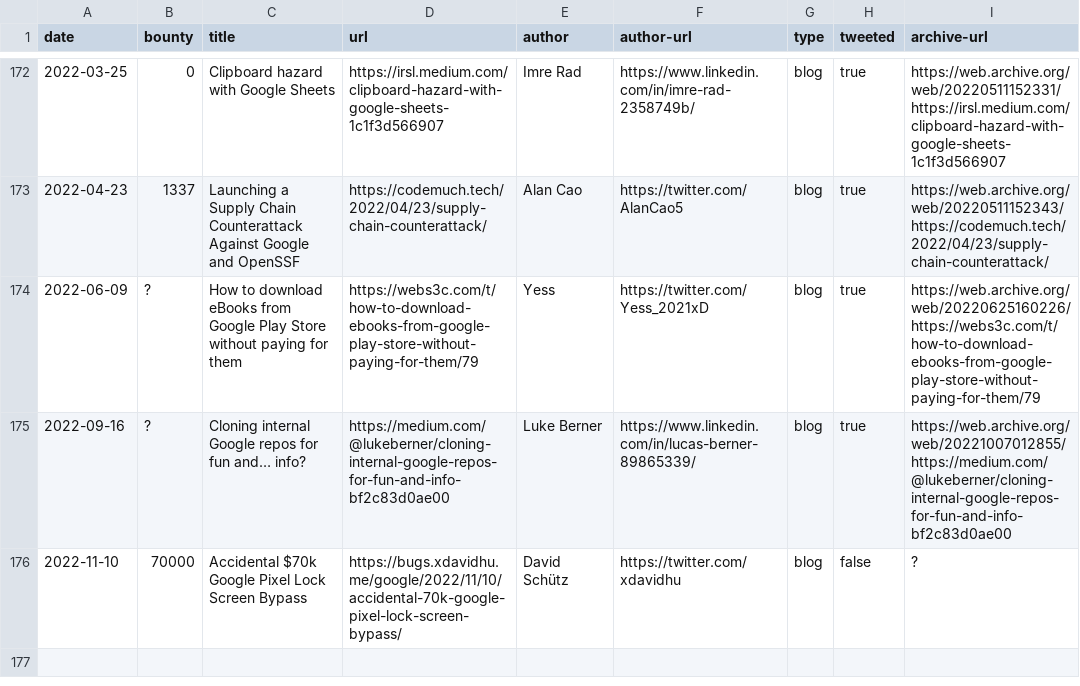
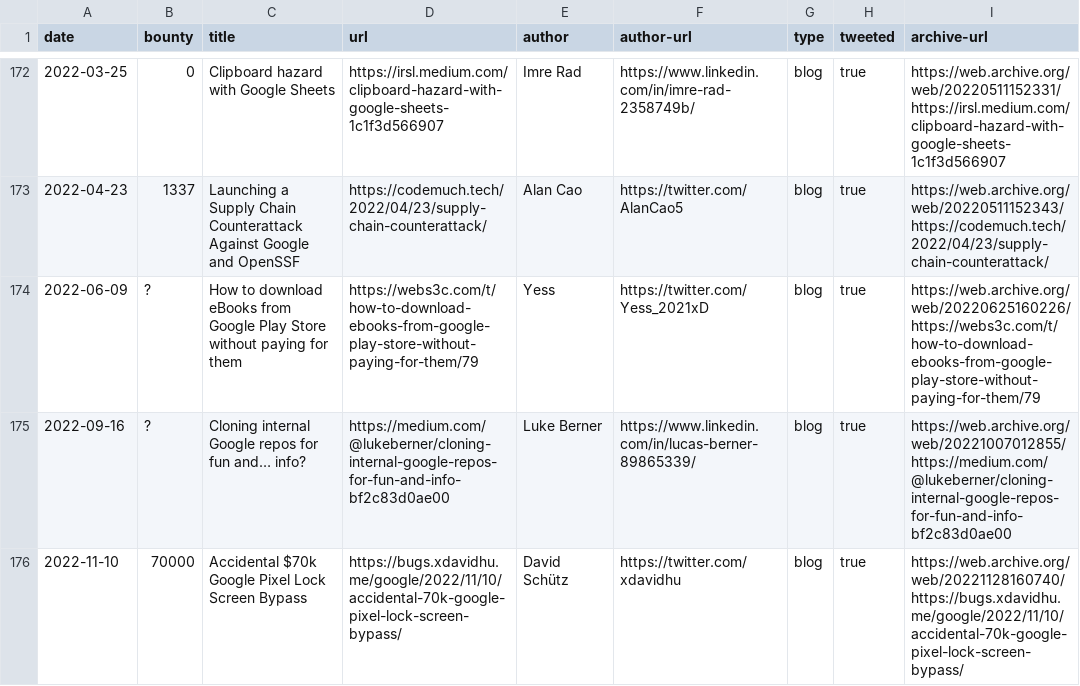
Before and after one commit to xdavidhu/awesome-google-vrp-writeups, a CSV file: writeups.csv, drawn as a sheet; only a part is shown, gaps mark what is left out.

```diff
--- a/writeups.csv
+++ b/writeups.csv
@@ -175,2 +175,2 @@ date,bounty,title,url,author,author-url,type,tweeted,archive-url
 2022-09-16,?,Cloning internal Google repos for fun and… info?,https://medium.com/@lukeberner/cloning-internal-google-repos-for-fun-and-info-bf2c83d0ae00,Luke Berner,https://www.linkedin.com/in/lucas-berner-89865339/,blog,true,https://web.archive.org/web/20221007012855/https://medium.com/@lukeberner/cloning-internal-google-repos-for-fun-and-info-bf2c83d0ae00
-2022-11-10,70000,Accidental $70k Google Pixel Lock Screen Bypass,https://bugs.xdavidhu.me/google/2022/11/10/accidental-70k-google-pixel-lock-screen-bypass/,David Schütz,https://twitter.com/xdavidhu,blog,false,?
+2022-11-10,70000,Accidental $70k Google Pixel Lock Screen Bypass,https://bugs.xdavidhu.me/google/2022/11/10/accidental-70k-google-pixel-lock-screen-bypass/,David Schütz,https://twitter.com/xdavidhu,blog,true,https://web.archive.org/web/20221128160740/https://bugs.xdavidhu.me/google/2022/11/10/accidental-70k-google-pixel-lock-screen-bypass/
```
Also changed, not shown: 1 other file.
